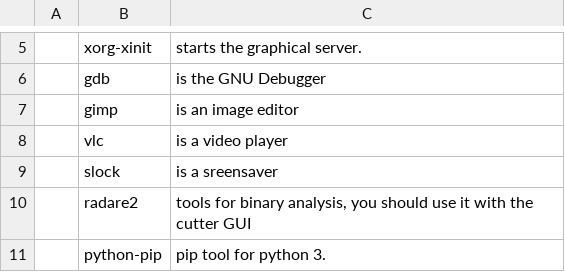
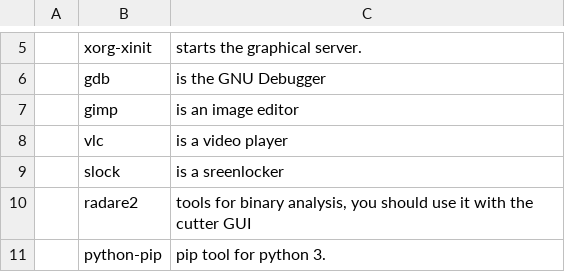
Before and after one commit to Grompiler/Arch_linux, a CSV file: progs.csv, drawn as a sheet; only a part is shown, gaps mark what is left out.

Commit message:
Update progs.csv

```diff
--- a/progs.csv
+++ b/progs.csv
@@ -8,3 +8,3 @@
 ,vlc,"is a video player"
-,slock,"is a sreensaver"
+,slock,"is a sreenlocker"
 ,radare2,"tools for binary analysis, you should use it with the cutter GUI"
```
